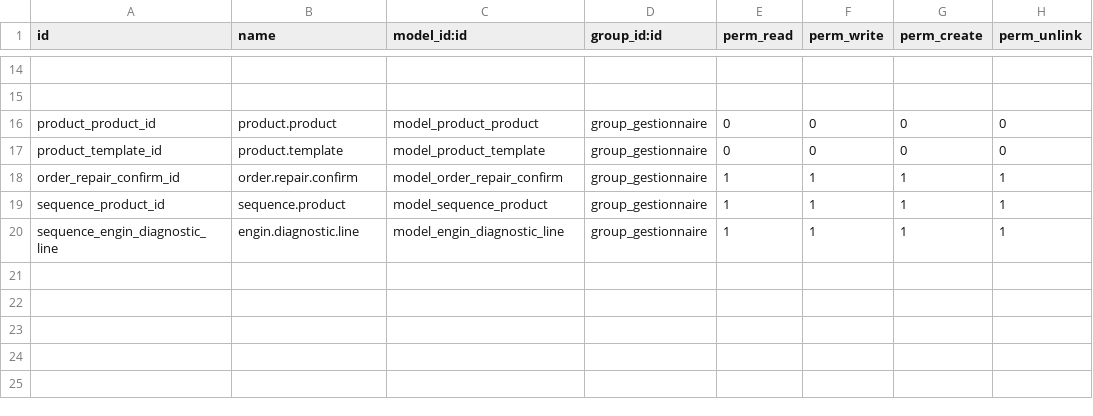
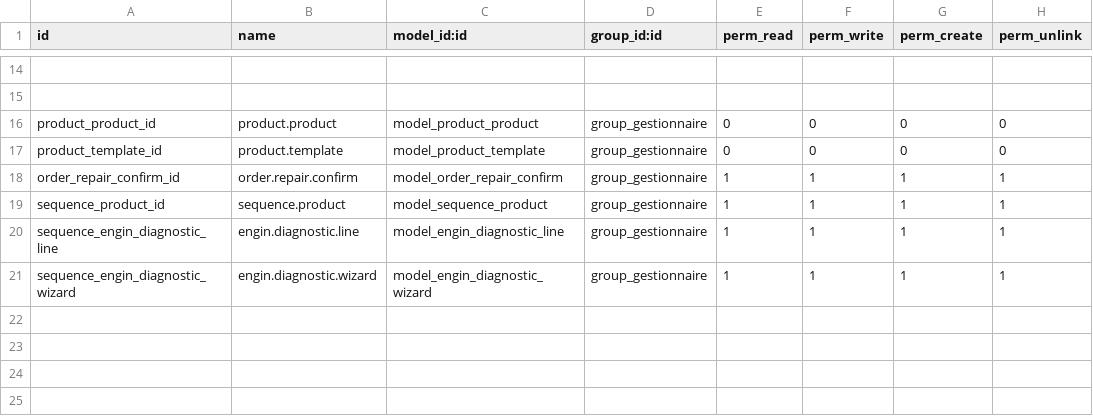
Before and after one commit to oudacias/odooRezoroute, a CSV file: security/ir.model.access.csv, drawn as a sheet; only a part is shown, gaps mark what is left out; the shorter side is filled out with more unchanged rows.

Commit message:
from mac

```diff
--- a/security/ir.model.access.csv
+++ b/security/ir.model.access.csv
@@ -20,2 +20,3 @@ sequence_product_id,sequence.product,model_sequence_product,group_gestionnaire,1
 sequence_engin_diagnostic_line,engin.diagnostic.line,model_engin_diagnostic_line,group_gestionnaire,1,1,1,1
+sequence_engin_diagnostic_wizard,engin.diagnostic.wizard,model_engin_diagnostic_wizard,group_gestionnaire,1,1,1,1
 
```
